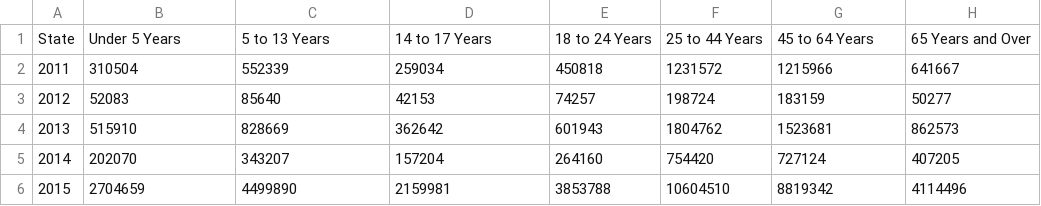
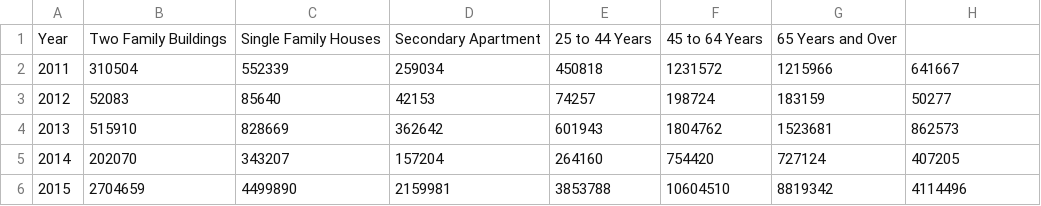
Before and after one commit to geojuju/geojuju.github.io, a CSV file: data.csv, drawn as a sheet; removed rows and columns are numbered as before the commit, all else as after; the diff names each change by its address in the sheet, - before the commit and + after, or states it on an @@ line.

Commit message:
Update data.csv

```diff
--- a/data.csv
+++ b/data.csv
-row 1: State | Under 5 Years | 5 to 13 Years | 14 to 17 Years | 18 to 24 Years | 25 to 44 Years | 45 to 64 Years | 65 Years and Over
+row 1: Year | Two Family Buildings | Single Family Houses | Secondary Apartment | 25 to 44 Years | 45 to 64 Years | 65 Years and Over
```
